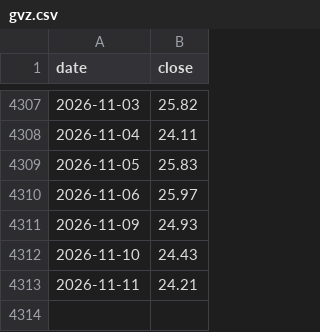
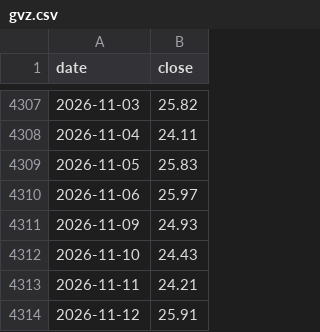
Before and after one commit to Allenvip1/G-F-U-T, a CSV file: data/gvz.csv, drawn as a sheet; only a part is shown, gaps mark what is left out; the diff names each change by its address in the sheet, - before the commit and + after, or states it on an @@ line.

```diff
--- a/data/gvz.csv
+++ b/data/gvz.csv
+row 4314: 2026-11-12 | 25.91
```
Also changed, not shown: data/futures_oi.csv, data/futures_total.csv, 4 other files.
